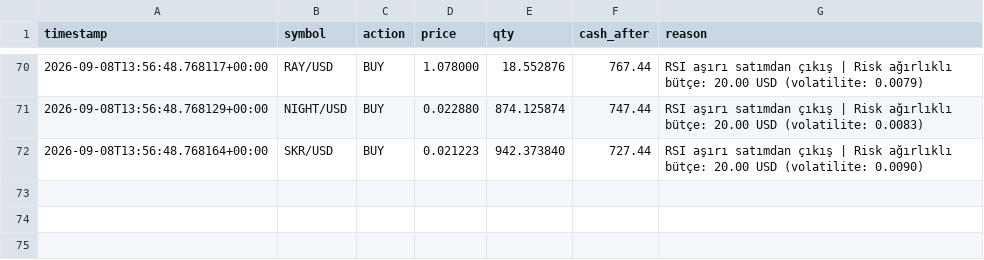
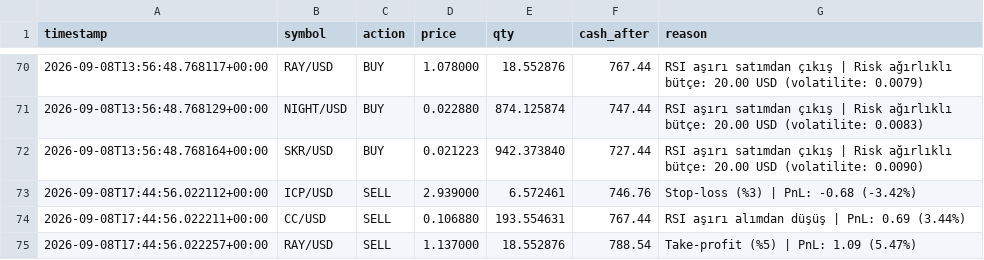
Before and after one commit to birkanglr-sketch/claude-coin, a CSV file: trades_log.csv, drawn as a sheet; only a part is shown, gaps mark what is left out.

```diff
--- a/trades_log.csv
+++ b/trades_log.csv
@@ -72 +72,4 @@ timestamp,symbol,action,price,qty,cash_after,reason
 2026-09-08T13:56:48.768164+00:00,SKR/USD,BUY,0.021223,942.373840,727.44,RSI aşırı satımdan çıkış | Risk ağırlıklı bütçe: 20.00 USD (volatilite: 0.0090)
+2026-09-08T17:44:56.022112+00:00,ICP/USD,SELL,2.939000,6.572461,746.76,Stop-loss (%3) | PnL: -0.68 (-3.42%)
+2026-09-08T17:44:56.022211+00:00,CC/USD,SELL,0.106880,193.554631,767.44,RSI aşırı alımdan düşüş | PnL: 0.69 (3.44%)
+2026-09-08T17:44:56.022257+00:00,RAY/USD,SELL,1.137000,18.552876,788.54,Take-profit (%5) | PnL: 1.09 (5.47%)
```
Also changed, not shown: 1 other file.
